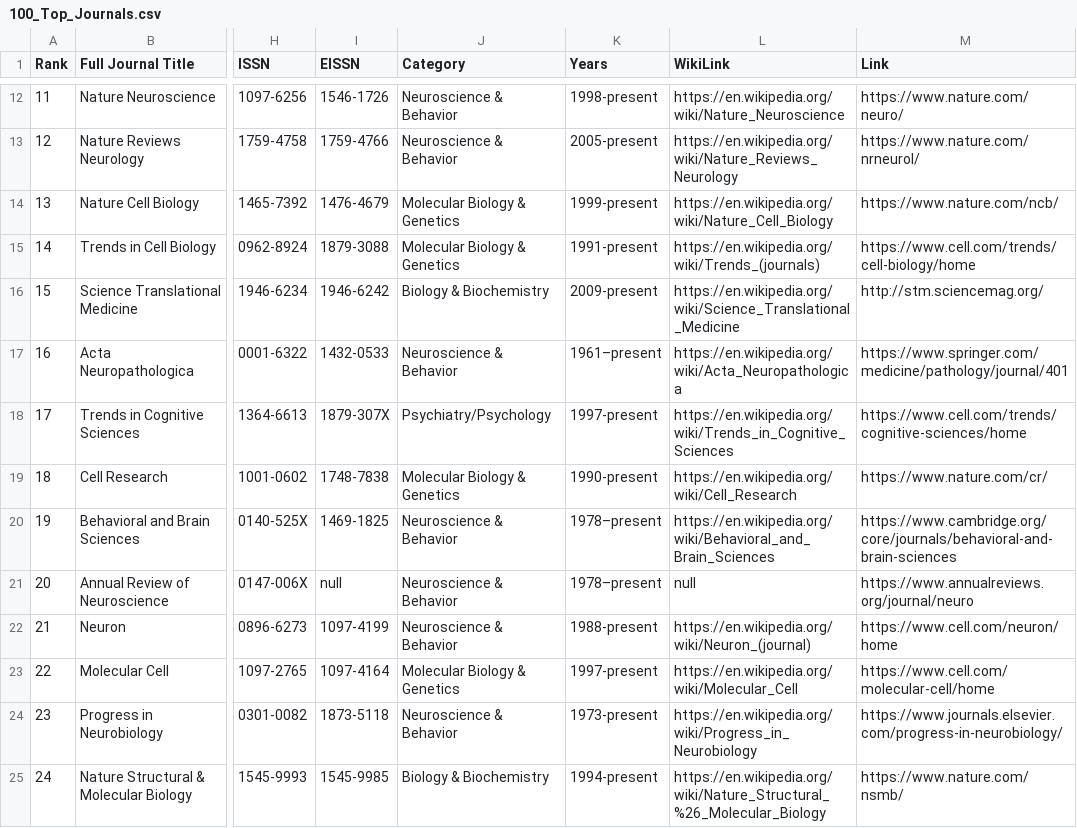
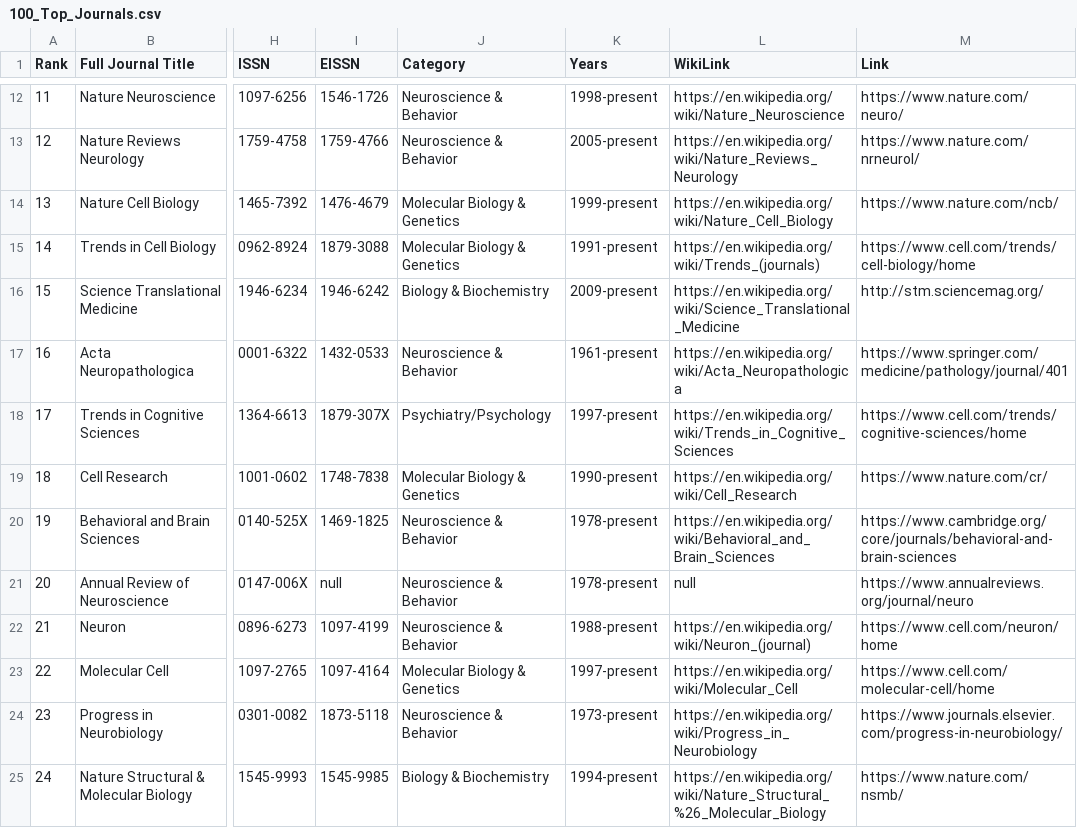
Before and after one commit to maxqai/dataviscourse-pr-journetwork, a CSV file: Source Code/data/100_Top_Journals.csv, drawn as a sheet; only a part is shown, gaps mark what is left out; the diff covers the shown part only; the diff names each change by its address in the sheet, - before the commit and + after, or states it on an @@ line.

```diff
--- a/Source Code/data/100_Top_Journals.csv
+++ b/Source Code/data/100_Top_Journals.csv
-K17 (Years): 1961–present
+K17 (Years): 1961-present
-K20:K21 (Years): 1978–present
+K20:K21 (Years): 1978-present
```
Also changed, not shown: 17 edited cells elsewhere in this file, 1 other file.
